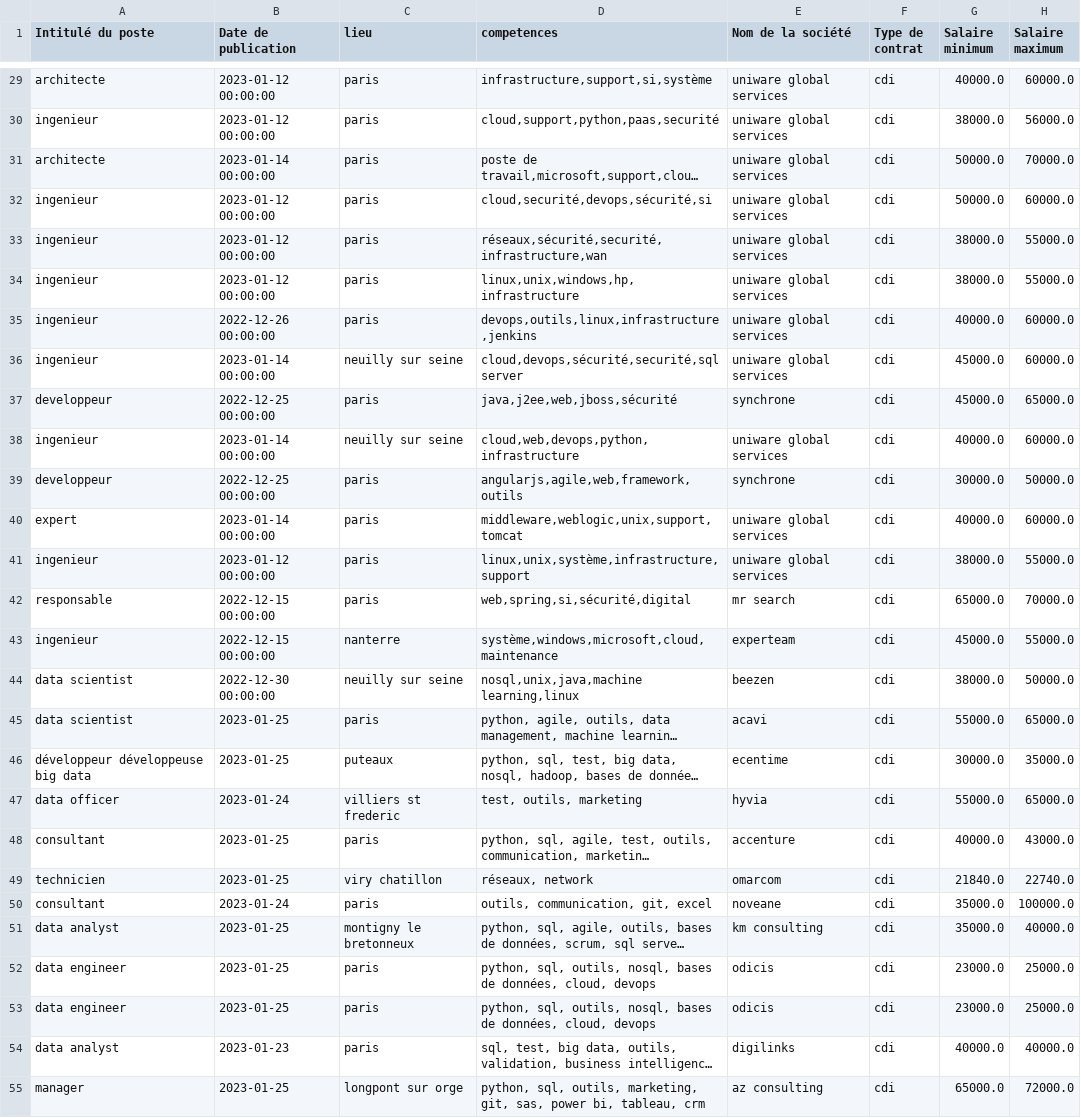
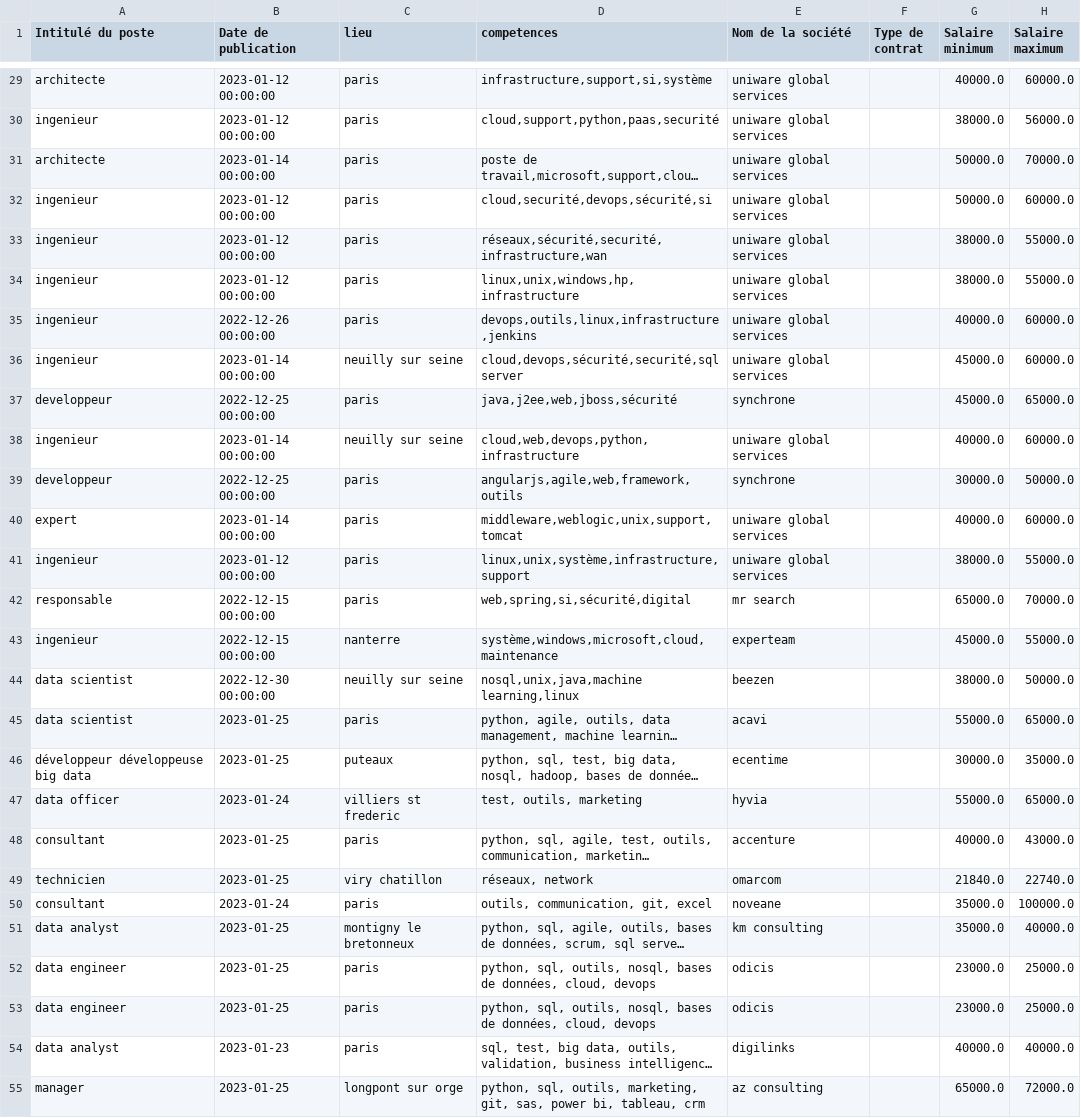
Before and after one commit to Lorenzo1208/Projet_TrouveTonJob, a CSV file: data_finale_clean.csv, drawn as a sheet; only a part is shown, gaps mark what is left out; long unchanged cells end in …; the diff covers the shown part only; the diff names each change by its address in the sheet, - before the commit and + after, or states it on an @@ line.

Commit message:
problème nan sur type de poste df3

```diff
--- a/data_finale_clean.csv
+++ b/data_finale_clean.csv
-F29:F55 (Type de contrat): cdi
+F29:F55 (Type de contrat): (empty)
```
Also changed, not shown: 170 edited cells elsewhere in this file, 1 other file.
